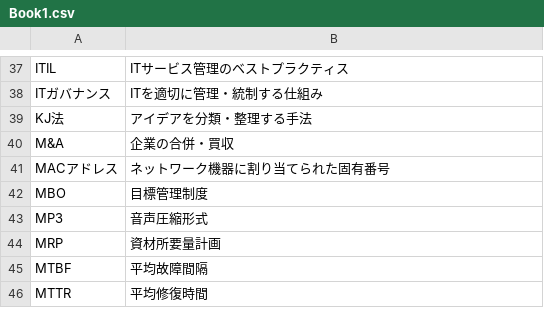
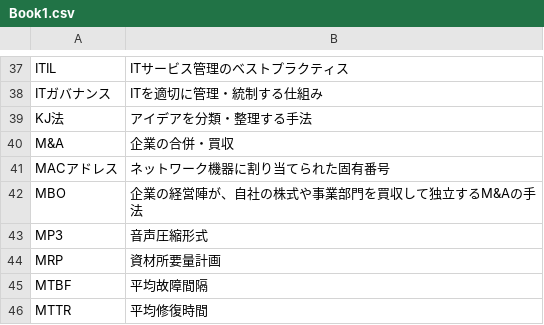
Before and after one commit to kocha2525/ipas-trainer, a CSV file: Book1.csv, drawn as a sheet; only a part is shown, gaps mark what is left out.

Commit message:
Add files via upload

```diff
--- a/Book1.csv
+++ b/Book1.csv
@@ -41,3 +41,3 @@ M&A,企業の合併・買収
 MACアドレス,ネットワーク機器に割り当てられた固有番号
-MBO,目標管理制度
+MBO,企業の経営陣が、自社の株式や事業部門を買収して独立するM&Aの手法
 MP3,音声圧縮形式
```
